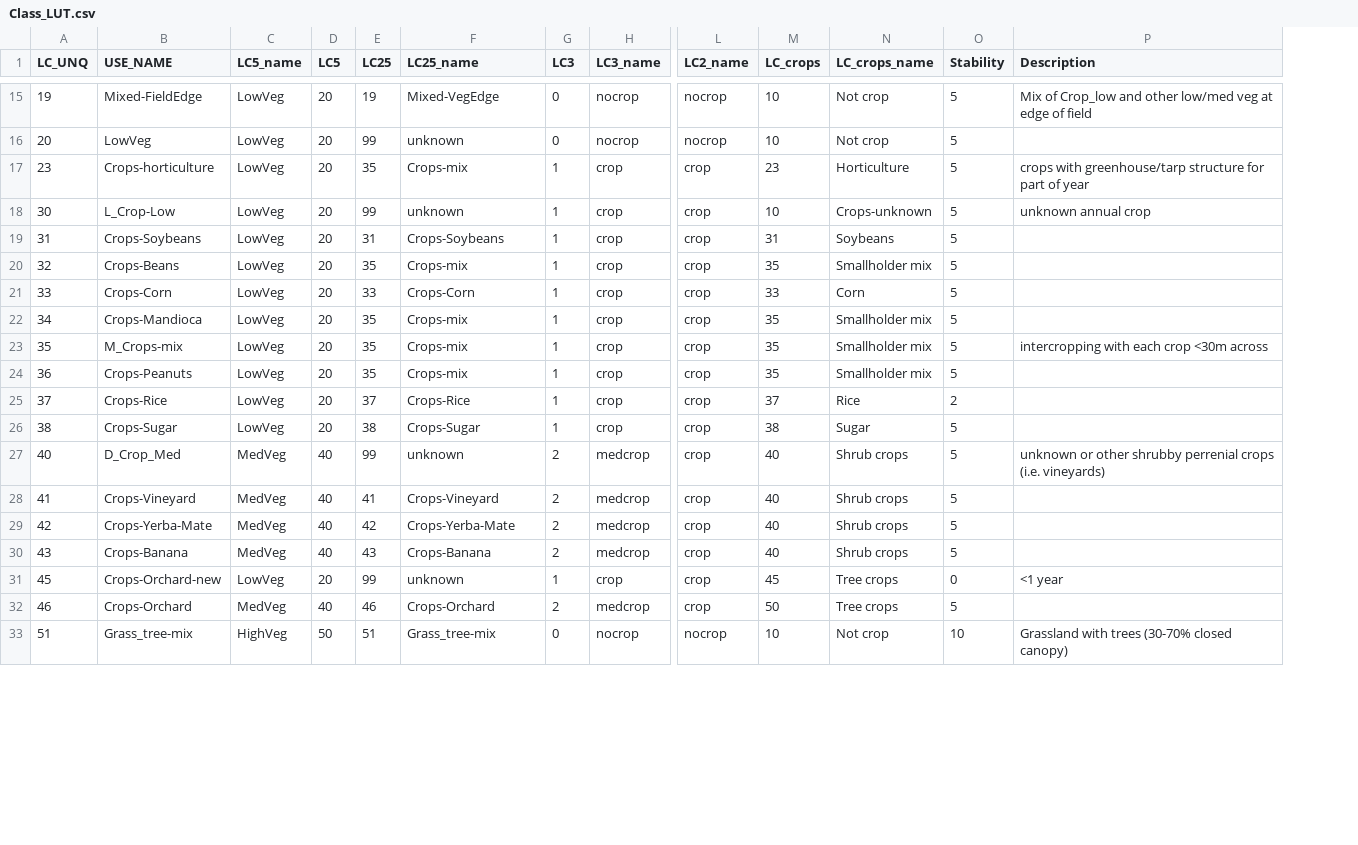
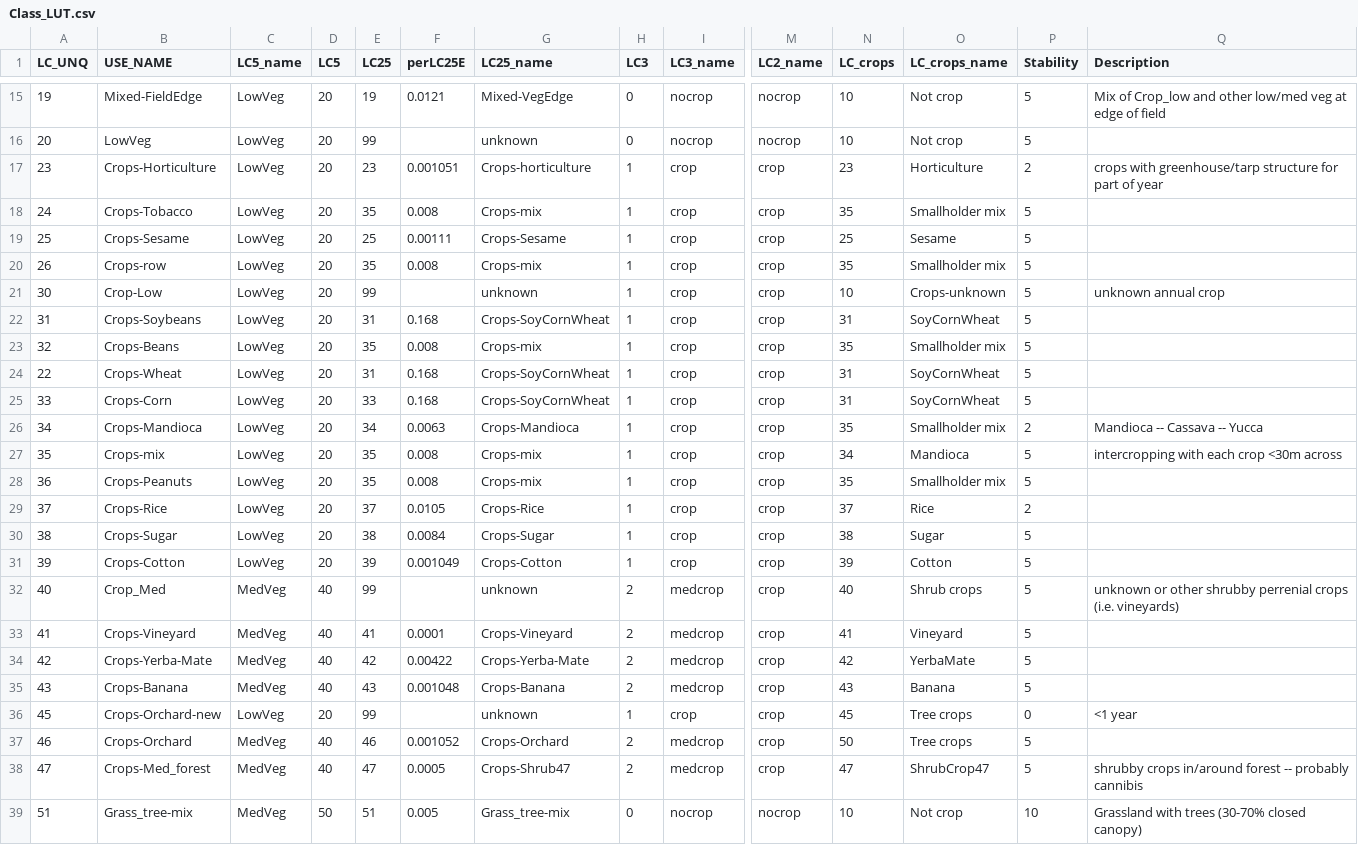
Before and after one commit to klwalker-sb/collectcube, a CSV file: data/Class_LUT.csv, drawn as a sheet; only a part is shown, gaps mark what is left out; addresses are those after the commit; rows hold the shown columns only; the diff covers the shown part only; the diff names each change by its address in the sheet, - before the commit and + after, or states it on an @@ line.

```diff
--- a/data/Class_LUT.csv
+++ b/data/Class_LUT.csv
+column F (perLC25E), rows 15-17: 0.0121 |  | 0.001051; rows 22-23: 0.168 | 0.008; rows 25-30: 0.168 | 0.0063 | 0.008 | 0.008 | 0.0105 | 0.0084; rows 33-37: 0.0001 | 0.00422 | 0.001048 |  | 0.001052; row 39: 0.005
-B17 (USE_NAME): Crops-horticulture
+B17 (USE_NAME): Crops-Horticulture
-E17 (LC25): 35
+E17 (LC25): 23
-G17 (LC25_name): Crops-mix
+G17 (LC25_name): Crops-horticulture
-P17 (Stability): 5
+P17 (Stability): 2
+row 18: 24 | Crops-Tobacco | LowVeg | 20 | 35 | 0.008 | Crops-mix | 1 | crop | crop | 35 | Smallholder mix | 5
+row 19: 25 | Crops-Sesame | LowVeg | 20 | 25 | 0.00111 | Crops-Sesame | 1 | crop | crop | 25 | Sesame | 5
+row 20: 26 | Crops-row | LowVeg | 20 | 35 | 0.008 | Crops-mix | 1 | crop | crop | 35 | Smallholder mix | 5
-B21 (USE_NAME): L_Crop-Low
+B21 (USE_NAME): Crop-Low
-G22 (LC25_name): Crops-Soybeans
+G22 (LC25_name): Crops-SoyCornWheat
-O22 (LC_crops_name): Soybeans
+O22 (LC_crops_name): SoyCornWheat
+row 24: 22 | Crops-Wheat | LowVeg | 20 | 31 | 0.168 | Crops-SoyCornWheat | 1 | crop | crop | 31 | SoyCornWheat | 5
-G25 (LC25_name): Crops-Corn
+G25 (LC25_name): Crops-SoyCornWheat
-N25 (LC_crops): 33
+N25 (LC_crops): 31
-O25 (LC_crops_name): Corn
+O25 (LC_crops_name): SoyCornWheat
-E26 (LC25): 35
+E26 (LC25): 34
-G26 (LC25_name): Crops-mix
+G26 (LC25_name): Crops-Mandioca
-P26 (Stability): 5
+P26 (Stability): 2
-Q26 (Description): (empty)
+Q26 (Description): Mandioca -- Cassava -- Yucca
-B27 (USE_NAME): M_Crops-mix
+B27 (USE_NAME): Crops-mix
-N27 (LC_crops): 35
+N27 (LC_crops): 34
-O27 (LC_crops_name): Smallholder mix
+O27 (LC_crops_name): Mandioca
+row 31: 39 | Crops-Cotton | LowVeg | 20 | 39 | 0.001049 | Crops-Cotton | 1 | crop | crop | 39 | Cotton | 5
-B32 (USE_NAME): D_Crop_Med
+B32 (USE_NAME): Crop_Med
-N33 (LC_crops): 40
+N33 (LC_crops): 41
-O33 (LC_crops_name): Shrub crops
+O33 (LC_crops_name): Vineyard
-N34 (LC_crops): 40
+N34 (LC_crops): 42
-O34 (LC_crops_name): Shrub crops
+O34 (LC_crops_name): YerbaMate
-N35 (LC_crops): 40
+N35 (LC_crops): 43
-O35 (LC_crops_name): Shrub crops
+O35 (LC_crops_name): Banana
+row 38: 47 | Crops-Med_forest | MedVeg | 40 | 47 | 0.0005 | Crops-Shrub47 | 2 | medcrop | crop | 47 | ShrubCrop47 | 5 | shrubby crops in/around forest -- probably cannibis
-C39 (LC5_name): HighVeg
+C39 (LC5_name): MedVeg
```
Also changed, not shown: 3 added rows and 18 edited cells elsewhere in this file, 7 other files.
